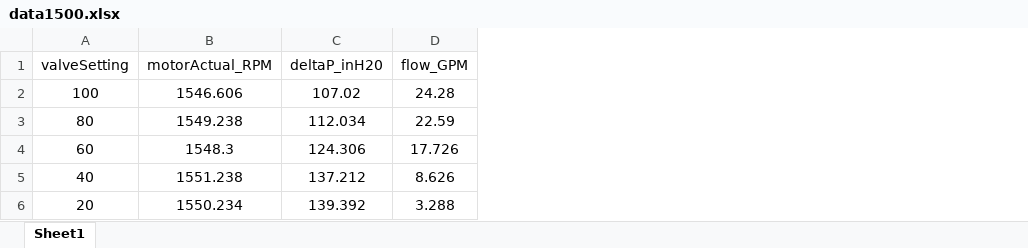
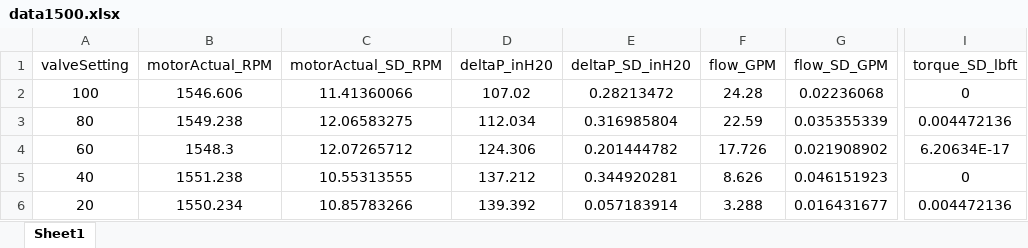
Before and after one commit to michaelw924/ME335, an Excel workbook: 335Lab/Lab 6/data/data1500.xlsx, sheet Sheet1, drawn as a sheet; only a part is shown, gaps mark what is left out; values as stored, in another font and other column widths than the file's, no borders; the diff names each change by its address in the sheet, - before the commit and + after, or states it on an @@ line.

```diff
--- a/335Lab/Lab 6/data/data1500.xlsx (sheet Sheet1)
+++ b/335Lab/Lab 6/data/data1500.xlsx (sheet Sheet1)
+column C (motorActual_SD_RPM), rows 2-6: 11.41360066 | 12.06583275 | 12.07265712 | 10.55313555 | 10.85783266
+column E (deltaP_SD_inH20), rows 2-6: 0.28213472 | 0.316985804 | 0.201444782 | 0.344920281 | 0.057183914
+column G (flow_SD_GPM), rows 2-6: 0.02236068 | 0.035355339 | 0.021908902 | 0.046151923 | 0.016431677
+column I (torque_SD_lbft), rows 2-6: 0 | 0.004472136 | 6.20634E-17 | 0 | 0.004472136
```
Also changed, not shown: 335Lab/Lab 6/data/data2000.xlsx, 335Lab/Lab 6/data/data2500.xlsx, 4 other files.
